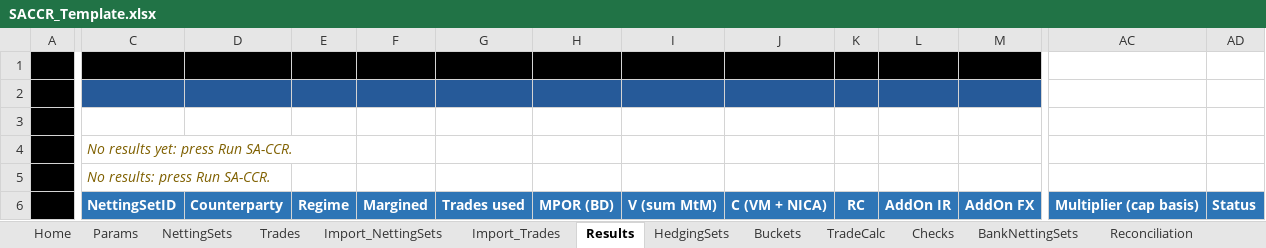
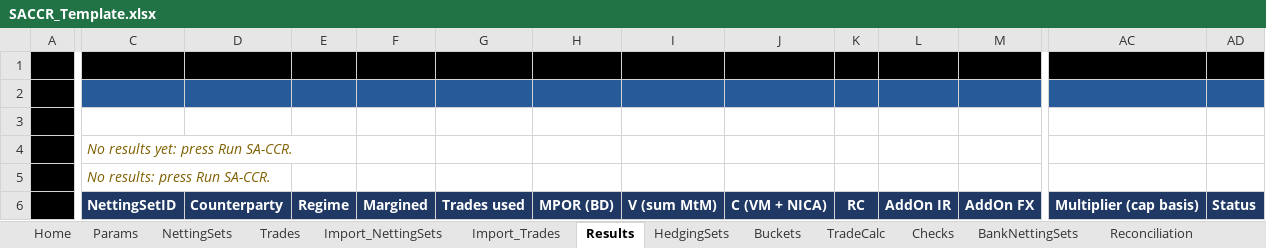
Before and after one commit to danielep71/K-SACCR, an Excel workbook: src/workbook/SACCR_Template.xlsx, sheet Results, drawn as a sheet; only a part is shown, gaps mark what is left out; values as stored, in another font and other column widths than the file's, no borders; charts and pictures and conditional formats not drawn; the diff covers the shown part only; the diff names each change by its address in the sheet, - before the commit and + after, or states it on an @@ line.

```diff
--- a/src/workbook/SACCR_Template.xlsx (sheet Results)
+++ b/src/workbook/SACCR_Template.xlsx (sheet Results)
-AC1:AD1 fill: none
+AC1:AD1 fill: #000000
-AC2:AD2 fill: none
+AC2:AD2 fill: #265A99
-C6:AD6 fill: #2E75B6
+C6:AD6 fill: #1F3864
```
Also changed, not shown: cell formats elsewhere in this sheet, sheet TradeCalc, sheet Params, sheet NettingSets, sheet HedgingSets, sheet TradeReconciliation, sheet Reconciliation, 6 more sheets, formulas that keep their value, charts or pictures, 11 other files.
